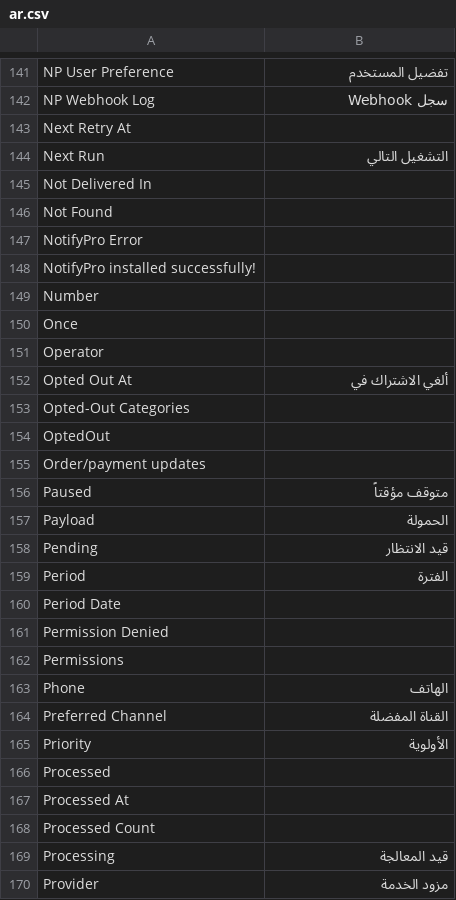
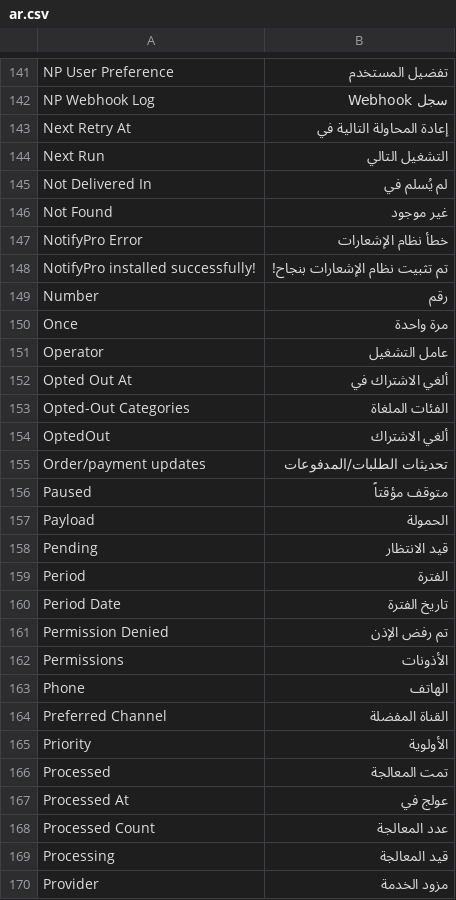
Before and after one commit to sarapil/notifypro, a CSV file: notifypro/translations/ar.csv, drawn as a sheet; only a part is shown, gaps mark what is left out; the diff covers the shown part only.

```diff
--- a/notifypro/translations/ar.csv
+++ b/notifypro/translations/ar.csv
@@ -142,15 +142,15 @@ NP User Preference,تفضيل المستخدم,
 NP Webhook Log,سجل Webhook,
-Next Retry At,,
+Next Retry At,إعادة المحاولة التالية في,
 Next Run,التشغيل التالي,
-Not Delivered In,,
-Not Found,,
-NotifyPro Error,,
-NotifyPro installed successfully!,,
-Number,,
-Once,,
-Operator,,
+Not Delivered In,لم يُسلم في,
+Not Found,غير موجود,
+NotifyPro Error,خطأ نظام الإشعارات,
+NotifyPro installed successfully!,تم تثبيت نظام الإشعارات بنجاح!,
+Number,رقم,
+Once,مرة واحدة,
+Operator,عامل التشغيل,
 Opted Out At,ألغي الاشتراك في,
-Opted-Out Categories,,
-OptedOut,,
-Order/payment updates,,
+Opted-Out Categories,الفئات الملغاة,
+OptedOut,ألغي الاشتراك,
+Order/payment updates,تحديثات الطلبات/المدفوعات,
 Paused,متوقف مؤقتاً,
@@ -159,5 +159,5 @@ Pending,قيد الانتظار,
 Period,الفترة,
-Period Date,,
-Permission Denied,,
-Permissions,,
+Period Date,تاريخ الفترة,
+Permission Denied,تم رفض الإذن,
+Permissions,الأذونات,
 Phone,الهاتف,
@@ -165,5 +165,5 @@ Preferred Channel,القناة المفضلة,
 Priority,الأولوية,
-Processed,,
-Processed At,,
-Processed Count,,
+Processed,تمت المعالجة,
+Processed At,عولج في,
+Processed Count,عدد المعالجة,
 Processing,قيد المعالجة,
```
Also changed, not shown: 81 edited cells elsewhere in this file, 14 other files.
